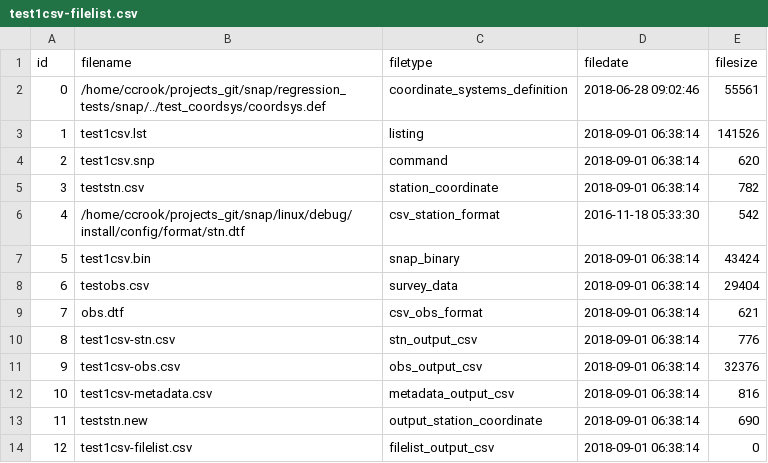
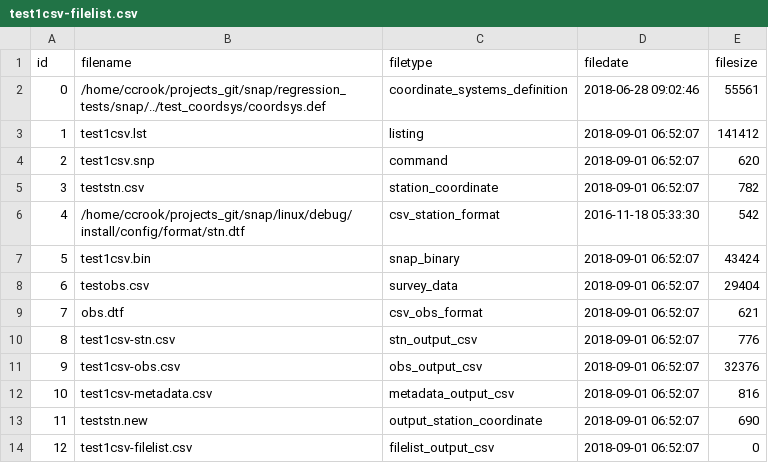
Before and after one commit to linz/snap, a CSV file: regression_tests/snap/check/test1csv/test1csv-filelist.csv, drawn as a sheet.

```diff
--- a/regression_tests/snap/check/test1csv/test1csv-filelist.csv
+++ b/regression_tests/snap/check/test1csv/test1csv-filelist.csv
@@ -2,13 +2,13 @@
 0,"/home/ccrook/projects_git/snap/regression_tests/snap/../test_coordsys/coordsys.def","coordinate_systems_definition","2018-06-28 09:02:46",55561
-1,"test1csv.lst","listing","2018-09-01 06:38:14",141526
-2,"test1csv.snp","command","2018-09-01 06:38:14",620
-3,"teststn.csv","station_coordinate","2018-09-01 06:38:14",782
+1,"test1csv.lst","listing","2018-09-01 06:52:07",141412
+2,"test1csv.snp","command","2018-09-01 06:52:07",620
+3,"teststn.csv","station_coordinate","2018-09-01 06:52:07",782
 4,"/home/ccrook/projects_git/snap/linux/debug/install/config/format/stn.dtf","csv_station_format","2016-11-18 05:33:30",542
-5,"test1csv.bin","snap_binary","2018-09-01 06:38:14",43424
-6,"testobs.csv","survey_data","2018-09-01 06:38:14",29404
-7,"obs.dtf","csv_obs_format","2018-09-01 06:38:14",621
-8,"test1csv-stn.csv","stn_output_csv","2018-09-01 06:38:14",776
-9,"test1csv-obs.csv","obs_output_csv","2018-09-01 06:38:14",32376
-10,"test1csv-metadata.csv","metadata_output_csv","2018-09-01 06:38:14",816
-11,"teststn.new","output_station_coordinate","2018-09-01 06:38:14",690
-12,"test1csv-filelist.csv","filelist_output_csv","2018-09-01 06:38:14",0
+5,"test1csv.bin","snap_binary","2018-09-01 06:52:07",43424
+6,"testobs.csv","survey_data","2018-09-01 06:52:07",29404
+7,"obs.dtf","csv_obs_format","2018-09-01 06:52:07",621
+8,"test1csv-stn.csv","stn_output_csv","2018-09-01 06:52:07",776
+9,"test1csv-obs.csv","obs_output_csv","2018-09-01 06:52:07",32376
+10,"test1csv-metadata.csv","metadata_output_csv","2018-09-01 06:52:07",816
+11,"teststn.new","output_station_coordinate","2018-09-01 06:52:07",690
+12,"test1csv-filelist.csv","filelist_output_csv","2018-09-01 06:52:07",0
```
Also changed, not shown: regression_tests/snap/check/test1/test1-filelist.csv, regression_tests/snap/check/test1/test1-metadata.csv, 32 other files.
